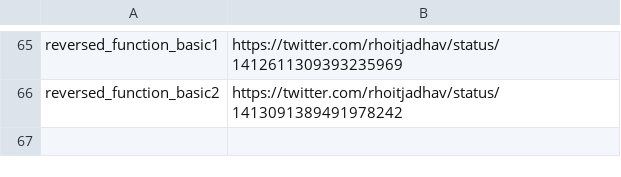
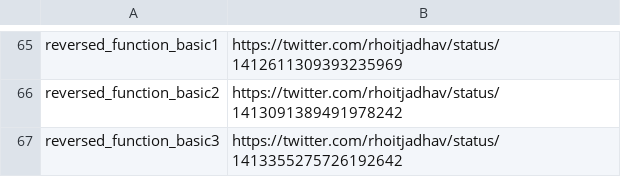
Before and after one commit to rhoitjadhav/python-twitter-posts, a CSV file: links.csv, drawn as a sheet; only a part is shown, gaps mark what is left out; the diff names each change by its address in the sheet, - before the commit and + after, or states it on an @@ line.

Commit message:
Reversed Function Basic 3 twitter link

```diff
--- a/links.csv
+++ b/links.csv
+row 67: reversed_function_basic3 | https://twitter.com/rhoitjadhav/status/1413355275726192642
```
